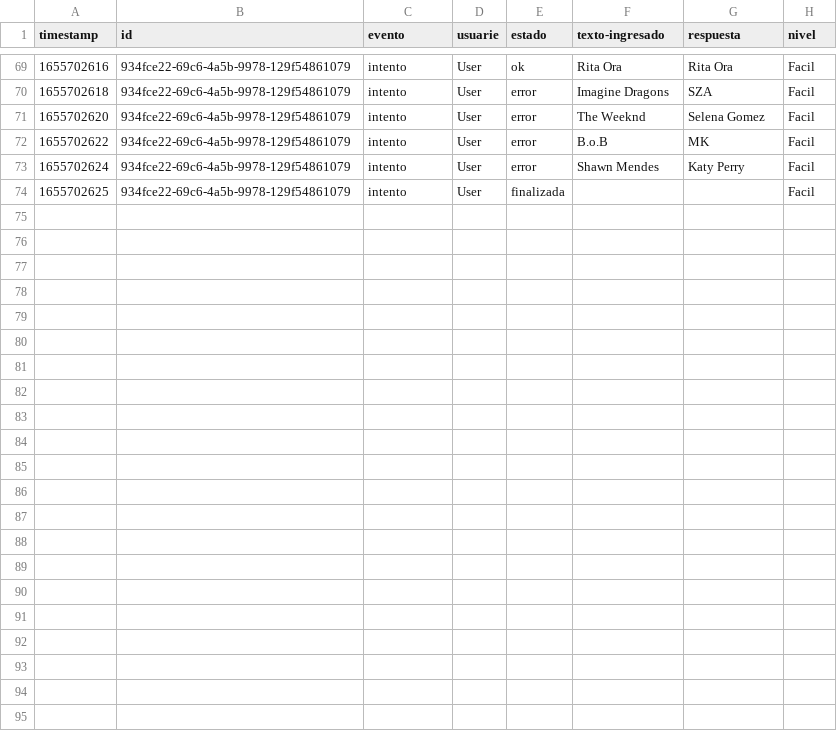
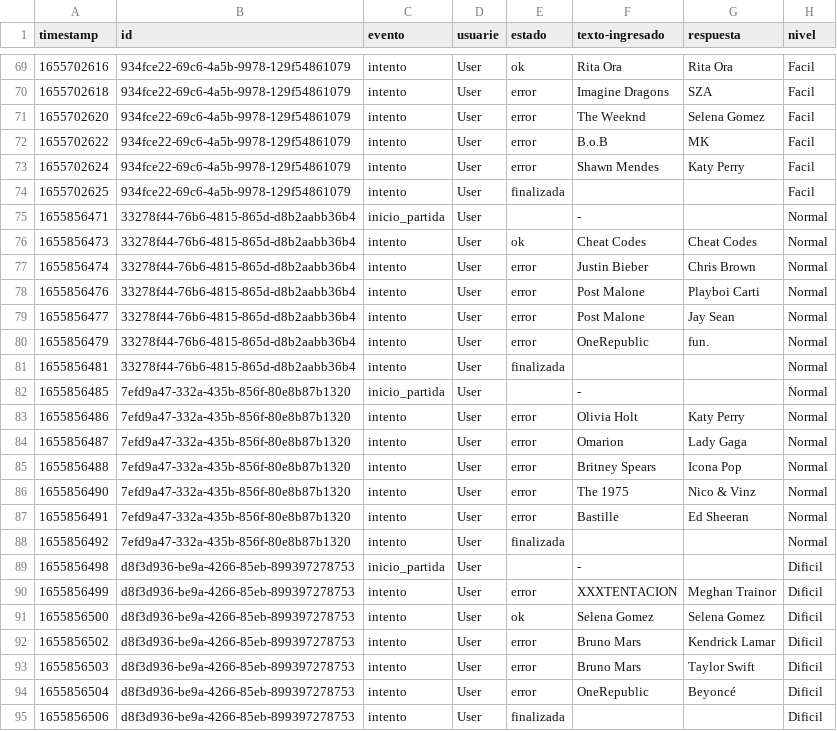
Before and after one commit to IsidroEmirPelli/proyecto-final-seminario, a CSV file: users/registro_partidas.csv, drawn as a sheet; only a part is shown, gaps mark what is left out; the diff names each change by its address in the sheet, - before the commit and + after, or states it on an @@ line.

```diff
--- a/users/registro_partidas.csv
+++ b/users/registro_partidas.csv
+row 75: 1655856471 | 33278f44-76b6-4815-865d-d8b2aabb36b4 | inicio_partida | User |  | - |  | Normal
+row 76: 1655856473 | 33278f44-76b6-4815-865d-d8b2aabb36b4 | intento | User | ok | Cheat Codes | Cheat Codes | Normal
+row 77: 1655856474 | 33278f44-76b6-4815-865d-d8b2aabb36b4 | intento | User | error | Justin Bieber | Chris Brown | Normal
+row 78: 1655856476 | 33278f44-76b6-4815-865d-d8b2aabb36b4 | intento | User | error | Post Malone | Playboi Carti | Normal
+row 79: 1655856477 | 33278f44-76b6-4815-865d-d8b2aabb36b4 | intento | User | error | Post Malone | Jay Sean | Normal
+row 80: 1655856479 | 33278f44-76b6-4815-865d-d8b2aabb36b4 | intento | User | error | OneRepublic | fun. | Normal
+row 81: 1655856481 | 33278f44-76b6-4815-865d-d8b2aabb36b4 | intento | User | finalizada |  |  | Normal
+row 82: 1655856485 | 7efd9a47-332a-435b-856f-80e8b87b1320 | inicio_partida | User |  | - |  | Normal
+row 83: 1655856486 | 7efd9a47-332a-435b-856f-80e8b87b1320 | intento | User | error | Olivia Holt | Katy Perry | Normal
+row 84: 1655856487 | 7efd9a47-332a-435b-856f-80e8b87b1320 | intento | User | error | Omarion | Lady Gaga | Normal
+row 85: 1655856488 | 7efd9a47-332a-435b-856f-80e8b87b1320 | intento | User | error | Britney Spears | Icona Pop | Normal
+row 86: 1655856490 | 7efd9a47-332a-435b-856f-80e8b87b1320 | intento | User | error | The 1975 | Nico & Vinz | Normal
+row 87: 1655856491 | 7efd9a47-332a-435b-856f-80e8b87b1320 | intento | User | error | Bastille | Ed Sheeran | Normal
+row 88: 1655856492 | 7efd9a47-332a-435b-856f-80e8b87b1320 | intento | User | finalizada |  |  | Normal
+row 89: 1655856498 | d8f3d936-be9a-4266-85eb-899397278753 | inicio_partida | User |  | - |  | Dificil
+row 90: 1655856499 | d8f3d936-be9a-4266-85eb-899397278753 | intento | User | error | XXXTENTACION | Meghan Trainor | Dificil
+row 91: 1655856500 | d8f3d936-be9a-4266-85eb-899397278753 | intento | User | ok | Selena Gomez | Selena Gomez | Dificil
+row 92: 1655856502 | d8f3d936-be9a-4266-85eb-899397278753 | intento | User | error | Bruno Mars | Kendrick Lamar | Dificil
+row 93: 1655856503 | d8f3d936-be9a-4266-85eb-899397278753 | intento | User | error | Bruno Mars | Taylor Swift | Dificil
+row 94: 1655856504 | d8f3d936-be9a-4266-85eb-899397278753 | intento | User | error | OneRepublic | Beyoncé | Dificil
+row 95: 1655856506 | d8f3d936-be9a-4266-85eb-899397278753 | intento | User | finalizada |  |  | Dificil
```
Also changed, not shown: users/scores.csv, 1 other file.
